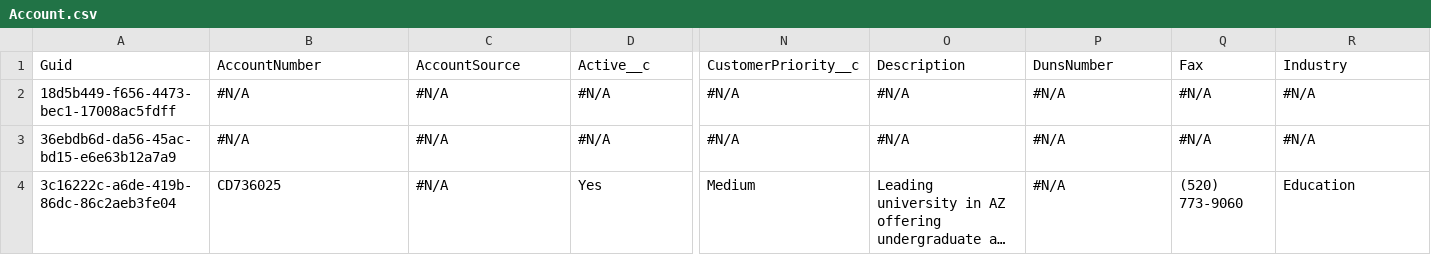
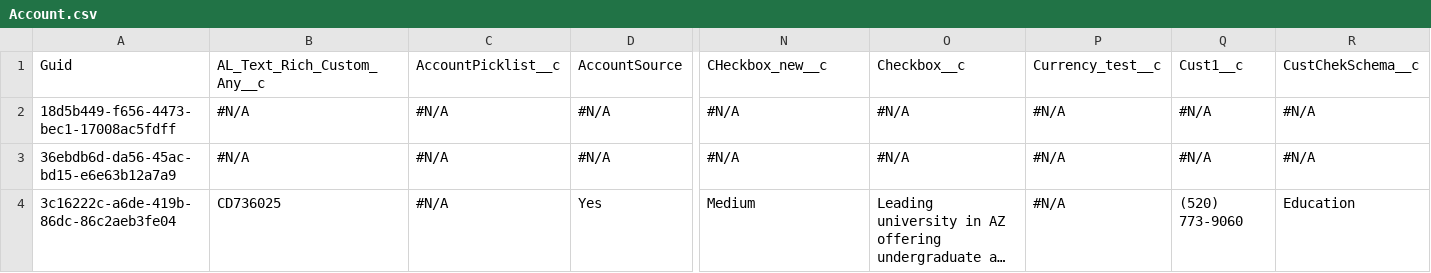
Before and after one commit to lzhdanovich/athenaPhase1, a CSV file: Account.csv, drawn as a sheet; only a part is shown, gaps mark what is left out; long unchanged cells end in …; the diff covers the shown part only; the diff names each change by its address in the sheet, - before the commit and + after, or states it on an @@ line.

```diff
--- a/Account.csv
+++ b/Account.csv
-B1: AccountNumber
+B1: AL_Text_Rich_Custom_Any__c
-C1: AccountSource
+C1: AccountPicklist__c
-D1: Active__c
+D1: AccountSource
-N1: CustomerPriority__c
+N1: CHeckbox_new__c
-O1: Description
+O1: Checkbox__c
-P1: DunsNumber
+P1: Currency_test__c
-Q1: Fax
+Q1: Cust1__c
-R1: Industry
+R1: CustChekSchema__c
```
Also changed, not shown: 65 edited cells elsewhere in this file, 1 other file.
